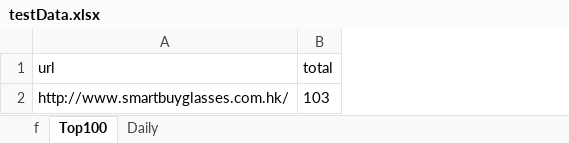
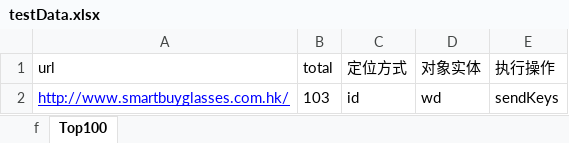
Before and after one commit to MGQA/mgqaautomation, an Excel workbook: src/main/resources/testData.xlsx, sheet Top100, drawn as a sheet; values as stored, in another font and other column widths than the file's, no borders; the diff names each change by its address in the sheet, - before the commit and + after, or states it on an @@ line.

```diff
--- a/src/main/resources/testData.xlsx (sheet Top100)
+++ b/src/main/resources/testData.xlsx (sheet Top100)
-sheet tab: Daily
+column C (定位方式), row 2: id
+column D (对象实体), row 2: wd
+column E (执行操作), row 2: sendKeys
@@ A2 underline: off → on, text colour: black → #0000FF @@
```
Also changed, not shown: 5 other files.
